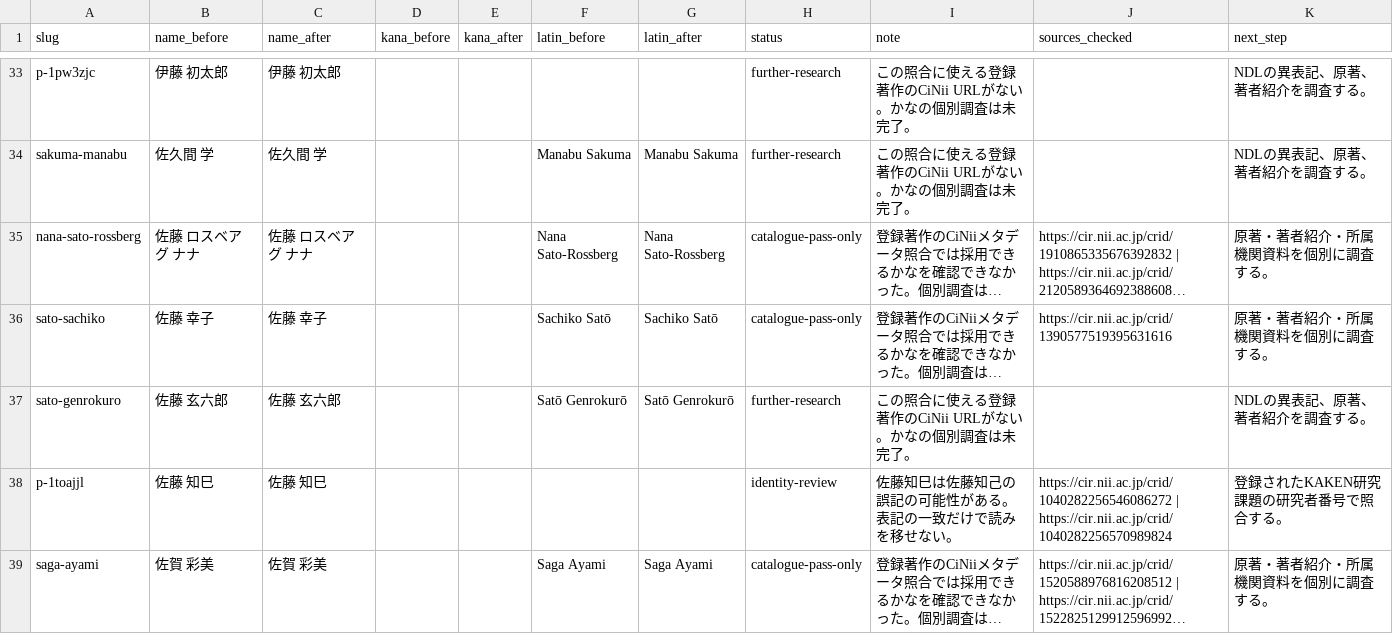
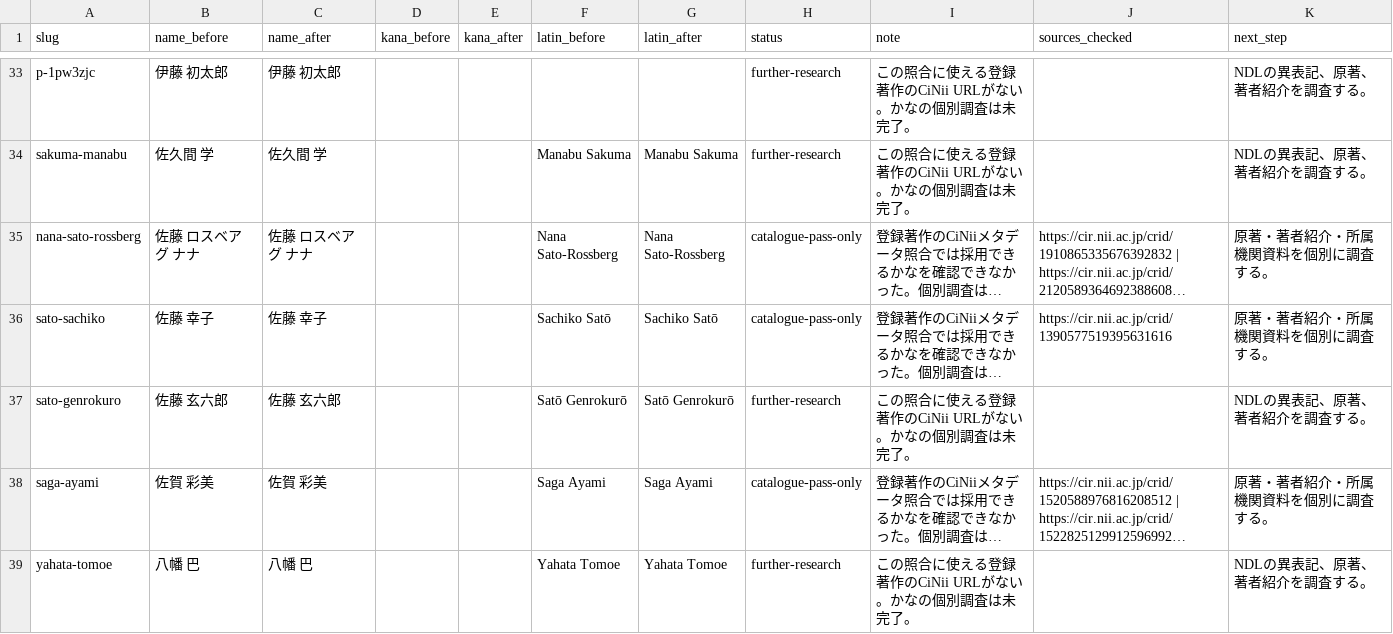
Before and after one commit to aynumosir/ainu-sources, a TSV file: research/person-readings-gaps-2026-09-06.tsv, drawn as a sheet; only a part is shown, gaps mark what is left out; the shorter side is filled out with more unchanged rows; long unchanged cells end in …; the diff covers the shown part only; the diff names each change by its address in the sheet, - before the commit and + after, or states it on an @@ line.

```diff
--- a/research/person-readings-gaps-2026-09-06.tsv
+++ b/research/person-readings-gaps-2026-09-06.tsv
-row 38: p-1toajjl | 佐藤 知巳 | 佐藤 知巳 |  |  |  |  | identity-review | 佐藤知巳は佐藤知己の誤記の可能性がある。表記の一致だけで読みを移せない。 | https://cir.nii.ac.jp/crid/1040282256546086272 | https://cir.nii.ac.jp/crid/1040282256570989824 | 登録されたKAKEN研究課題の研究者番号で照合する。
```
Also changed, not shown: 3 removed rows elsewhere in this file, 20 other files.
